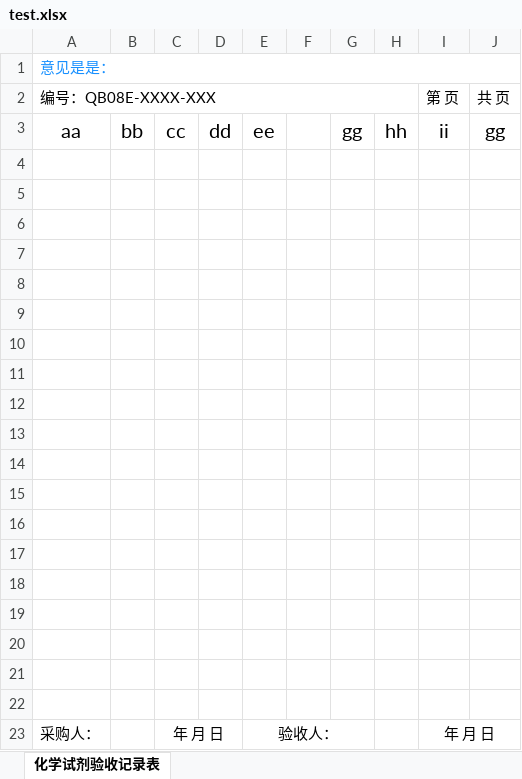
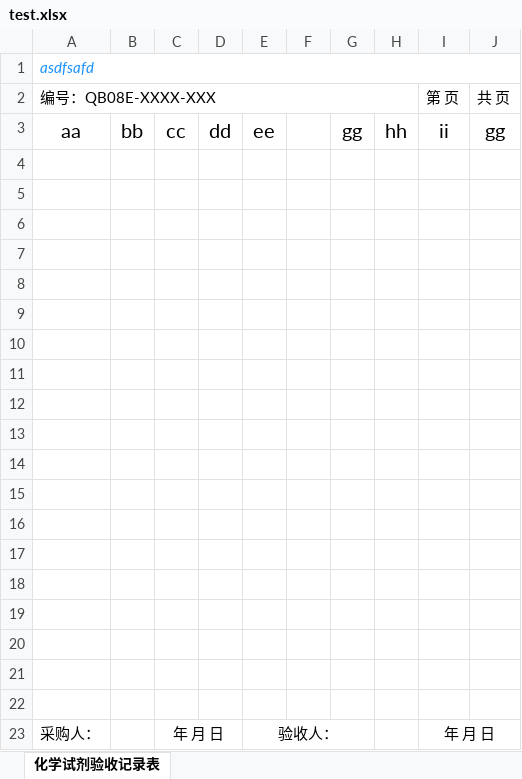
Before and after one commit to dawei99/goExcelDemo, an Excel workbook: test.xlsx, sheet 化学试剂验收记录表, drawn as a sheet; values as stored, in another font and other column widths than the file's, no borders; charts and pictures not drawn; the diff names each change by its address in the sheet, - before the commit and + after, or states it on an @@ line.

```diff
--- a/test.xlsx (sheet 化学试剂验收记录表)
+++ b/test.xlsx (sheet 化学试剂验收记录表)
-A1: 意见是是：
+A1: asdfsafd
```
Also changed, not shown: charts or pictures, 3 other files.
